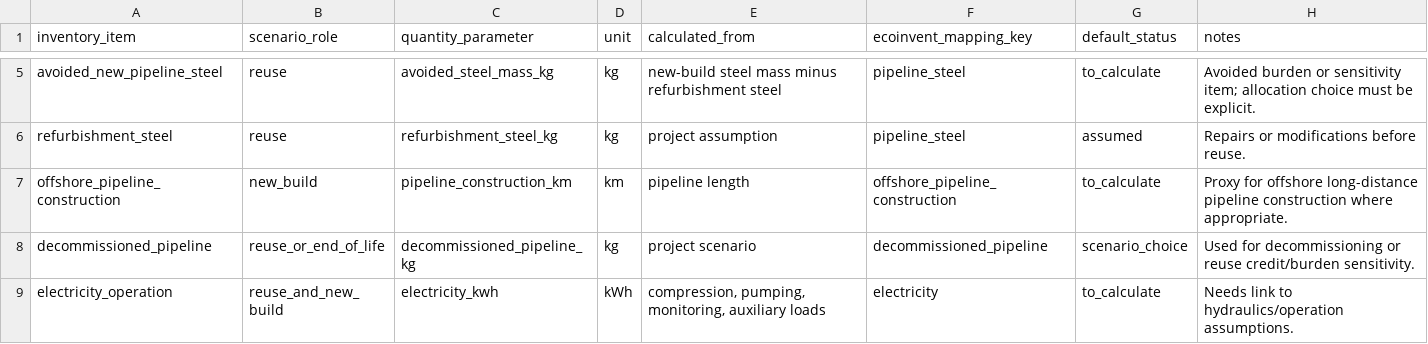
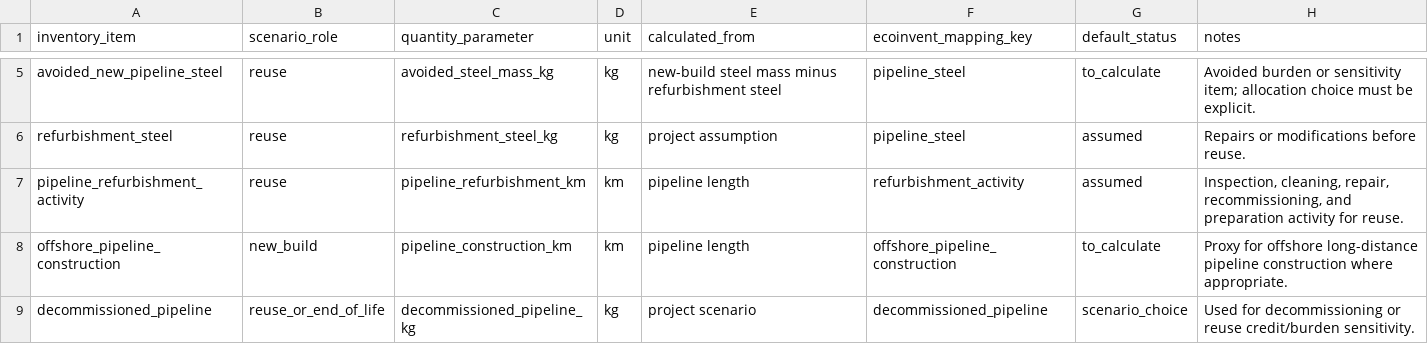
Before and after one commit to amirjahanbakhsh/Repurposing-Pipelines, a CSV file: model_layers/05_lca/lca_inventory_template.csv, drawn as a sheet; only a part is shown, gaps mark what is left out; the shorter side is filled out with more unchanged rows.

```diff
--- a/model_layers/05_lca/lca_inventory_template.csv
+++ b/model_layers/05_lca/lca_inventory_template.csv
@@ -6,2 +6,3 @@ avoided_new_pipeline_steel,reuse,avoided_steel_mass_kg,kg,"new-build steel mass
 refurbishment_steel,reuse,refurbishment_steel_kg,kg,project assumption,pipeline_steel,assumed,Repairs or modifications before reuse.
+pipeline_refurbishment_activity,reuse,pipeline_refurbishment_km,km,pipeline length,refurbishment_activity,assumed,"Inspection, cleaning, repair, recommissioning, and preparation activity for reuse."
 offshore_pipeline_construction,new_build,pipeline_construction_km,km,pipeline length,offshore_pipeline_construction,to_calculate,Proxy for offshore long-distance pipeline construction where appropriate.
```
Also changed, not shown: model_layers/05_lca/lca_model_input_csv_validation.csv, model_layers/05_lca/lca_process_mapping.csv, 25 other files.
